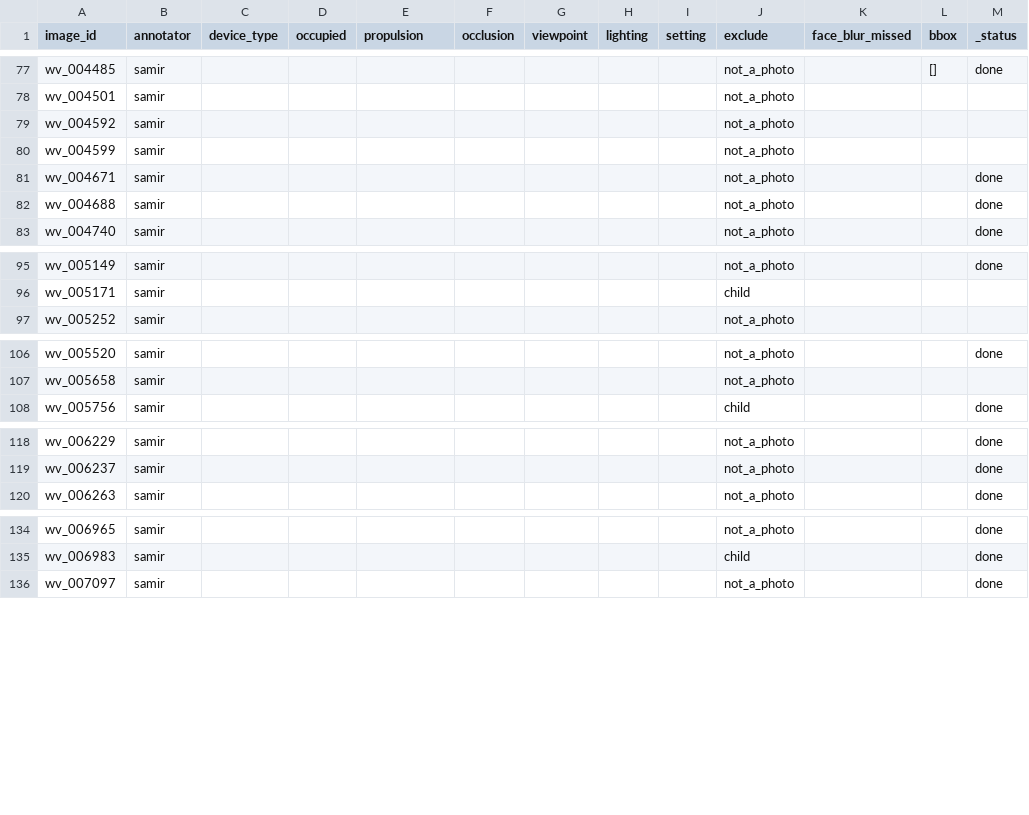
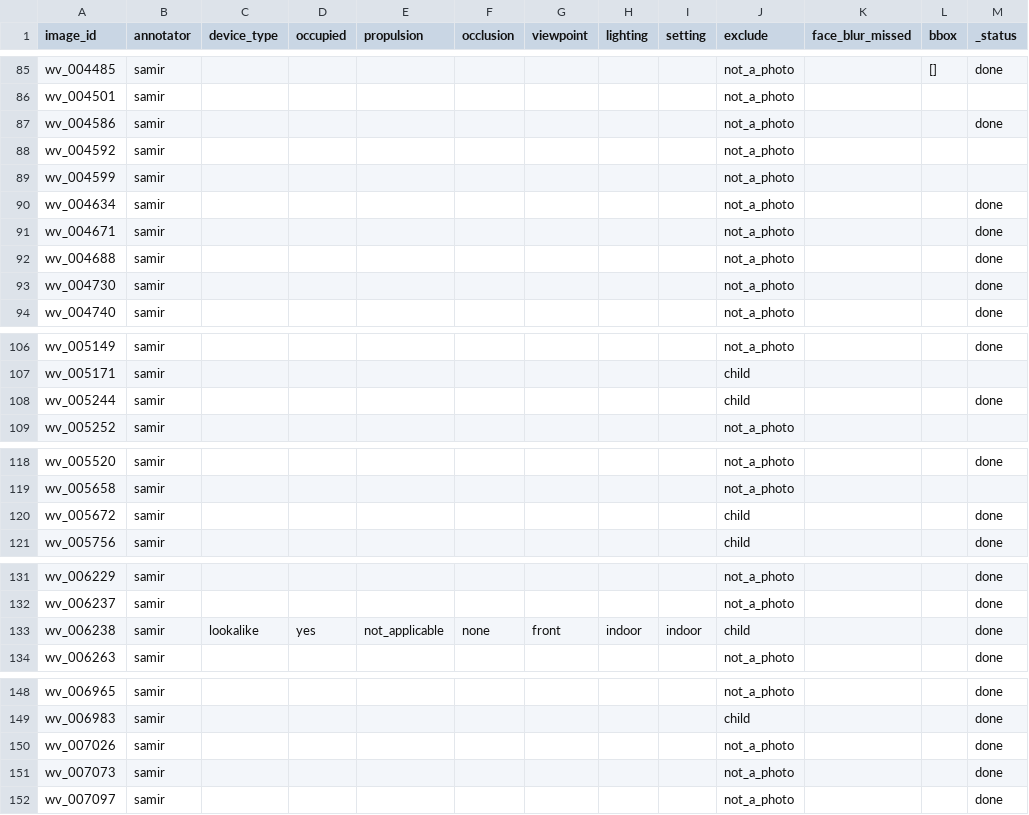
Before and after one commit to Mi3-Lab/MAID, a CSV file: derived/per_annotator_labels.csv, drawn as a sheet; only a part is shown, gaps mark what is left out; the diff covers the shown part only; the diff names each change by its address in the sheet, - before the commit and + after, or states it on an @@ line.

```diff
--- a/derived/per_annotator_labels.csv
+++ b/derived/per_annotator_labels.csv
+row 87: wv_004586 | samir |  |  |  |  |  |  |  | not_a_photo |  |  | done
+row 90: wv_004634 | samir |  |  |  |  |  |  |  | not_a_photo |  |  | done
+row 93: wv_004730 | samir |  |  |  |  |  |  |  | not_a_photo |  |  | done
+row 108: wv_005244 | samir |  |  |  |  |  |  |  | child |  |  | done
+row 120: wv_005672 | samir |  |  |  |  |  |  |  | child |  |  | done
+row 133: wv_006238 | samir | lookalike | yes | not_applicable | none | front | indoor | indoor | child |  |  | done
+row 150: wv_007026 | samir |  |  |  |  |  |  |  | not_a_photo |  |  | done
+row 151: wv_007073 | samir |  |  |  |  |  |  |  | not_a_photo |  |  | done
```
Also changed, not shown: 8 added rows elsewhere in this file, derived/labels.csv, 1 other file.
